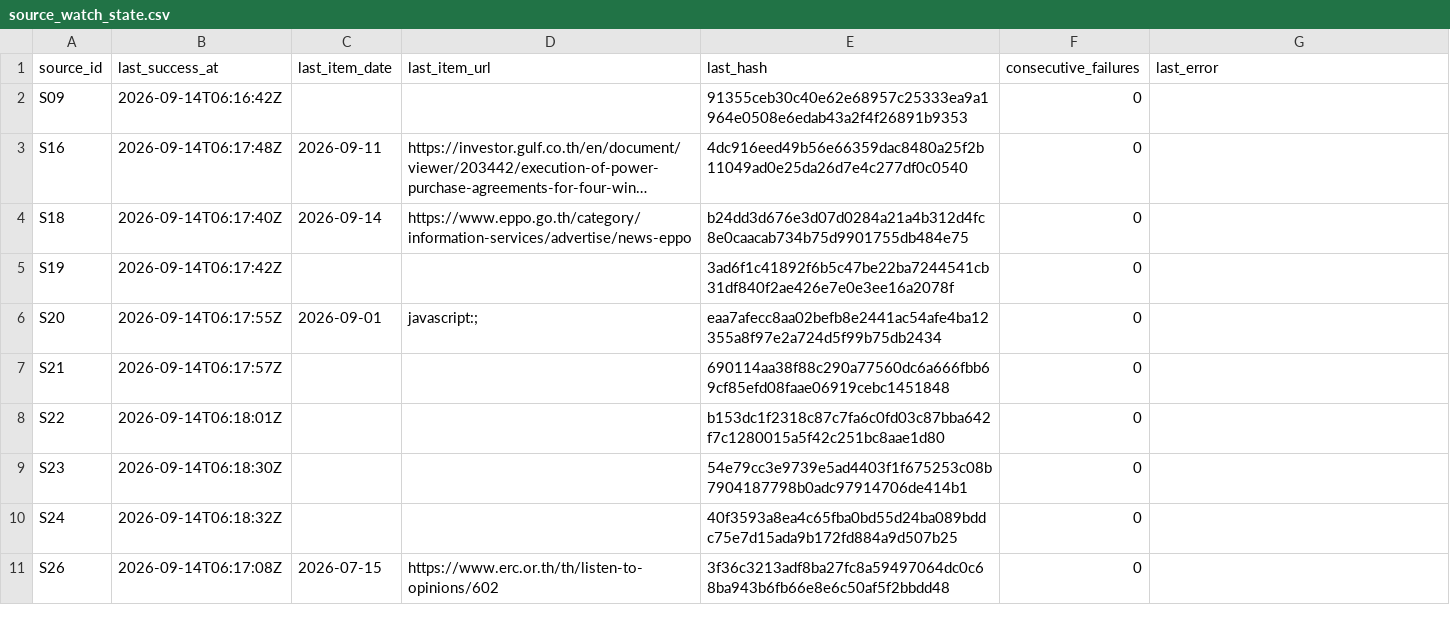
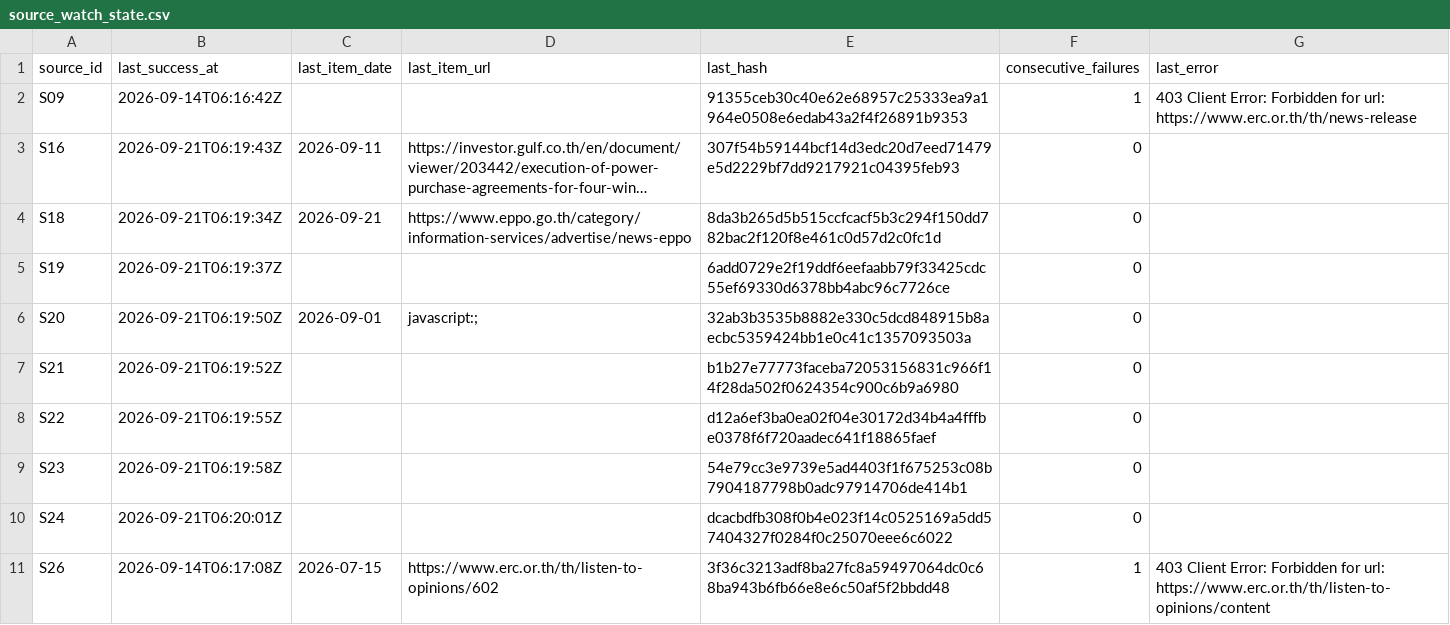
Before and after one commit to lenaumphprn/thailand-power-dashboard, a CSV file: data/source_watch_state.csv, drawn as a sheet; long unchanged cells end in …; the diff names each change by its address in the sheet, - before the commit and + after, or states it on an @@ line.

```diff
--- a/data/source_watch_state.csv
+++ b/data/source_watch_state.csv
-F2 (consecutive_failures): 0
+F2 (consecutive_failures): 1
-G2 (last_error): (empty)
+G2 (last_error): 403 Client Error: Forbidden for url: https://www.erc.or.th/th/news-release
-B3 (last_success_at): 2026-09-14T06:17:48Z
+B3 (last_success_at): 2026-09-21T06:19:43Z
-E3 (last_hash): 4dc916eed49b56e66359dac8480a25f2b11049ad0e25da26d7e4c277df0c0540
+E3 (last_hash): 307f54b59144bcf14d3edc20d7eed71479e5d2229bf7dd9217921c04395feb93
-B4 (last_success_at): 2026-09-14T06:17:40Z
+B4 (last_success_at): 2026-09-21T06:19:34Z
-C4 (last_item_date): 2026-09-14
+C4 (last_item_date): 2026-09-21
-E4 (last_hash): b24dd3d676e3d07d0284a21a4b312d4fc8e0caacab734b75d9901755db484e75
+E4 (last_hash): 8da3b265d5b515ccfcacf5b3c294f150dd782bac2f120f8e461c0d57d2c0fc1d
-B5 (last_success_at): 2026-09-14T06:17:42Z
+B5 (last_success_at): 2026-09-21T06:19:37Z
-E5 (last_hash): 3ad6f1c41892f6b5c47be22ba7244541cb31df840f2ae426e7e0e3ee16a2078f
+E5 (last_hash): 6add0729e2f19ddf6eefaabb79f33425cdc55ef69330d6378bb4abc96c7726ce
-B6 (last_success_at): 2026-09-14T06:17:55Z
+B6 (last_success_at): 2026-09-21T06:19:50Z
-E6 (last_hash): eaa7afecc8aa02befb8e2441ac54afe4ba12355a8f97e2a724d5f99b75db2434
+E6 (last_hash): 32ab3b3535b8882e330c5dcd848915b8aecbc5359424bb1e0c41c1357093503a
-B7 (last_success_at): 2026-09-14T06:17:57Z
+B7 (last_success_at): 2026-09-21T06:19:52Z
-E7 (last_hash): 690114aa38f88c290a77560dc6a666fbb69cf85efd08faae06919cebc1451848
+E7 (last_hash): b1b27e77773faceba72053156831c966f14f28da502f0624354c900c6b9a6980
-B8 (last_success_at): 2026-09-14T06:18:01Z
+B8 (last_success_at): 2026-09-21T06:19:55Z
-E8 (last_hash): b153dc1f2318c87c7fa6c0fd03c87bba642f7c1280015a5f42c251bc8aae1d80
+E8 (last_hash): d12a6ef3ba0ea02f04e30172d34b4a4fffbe0378f6f720aadec641f18865faef
-B9 (last_success_at): 2026-09-14T06:18:30Z
+B9 (last_success_at): 2026-09-21T06:19:58Z
-B10 (last_success_at): 2026-09-14T06:18:32Z
+B10 (last_success_at): 2026-09-21T06:20:01Z
-E10 (last_hash): 40f3593a8ea4c65fba0bd55d24ba089bddc75e7d15ada9b172fd884a9d507b25
+E10 (last_hash): dcacbdfb308f0b4e023f14c0525169a5dd57404327f0284f0c25070eee6c6022
-F11 (consecutive_failures): 0
+F11 (consecutive_failures): 1
-G11 (last_error): (empty)
+G11 (last_error): 403 Client Error: Forbidden for url: https://www.erc.or.th/th/listen-to-opinions/content
```
Also changed, not shown: data/consistency_audit.csv, data/provenance_audit.csv, 4 other files.
